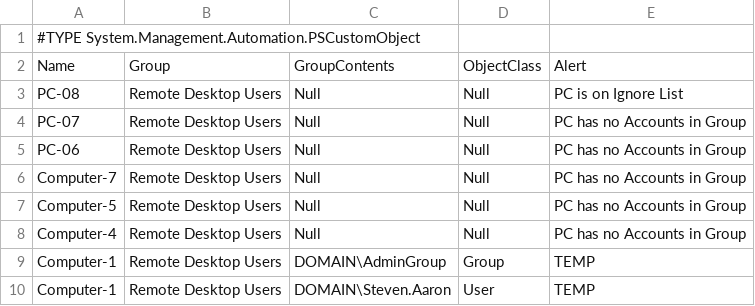
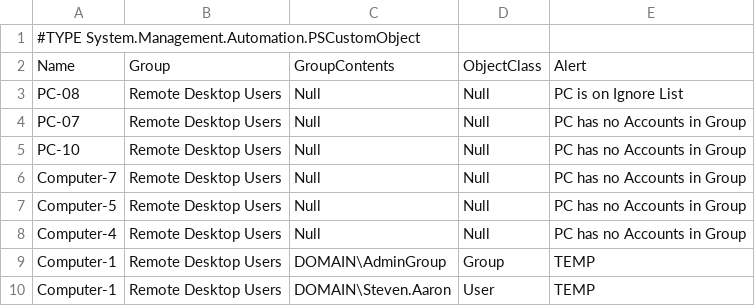
Before and after one commit to phoenixburn119/RemoteGroupMemberReport, a CSV file: ADGroupReport.csv, drawn as a sheet.

Commit message:
Updated example doc

```diff
--- a/ADGroupReport.csv
+++ b/ADGroupReport.csv
@@ -4,3 +4,3 @@ PC-08,Remote Desktop Users,Null,Null,PC is on Ignore List
 PC-07,Remote Desktop Users,Null,Null,PC has no Accounts in Group
-PC-06,Remote Desktop Users,Null,Null,PC has no Accounts in Group
+PC-10,Remote Desktop Users,Null,Null,PC has no Accounts in Group
 Computer-7,Remote Desktop Users,Null,Null,PC has no Accounts in Group
```
